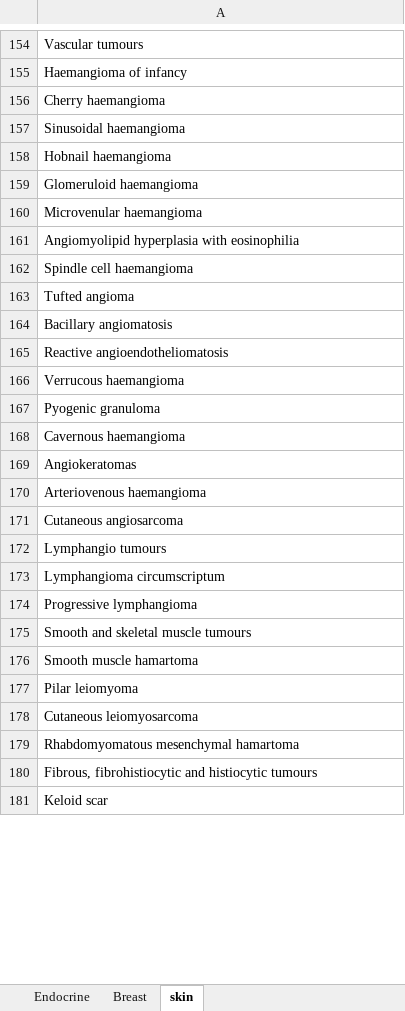
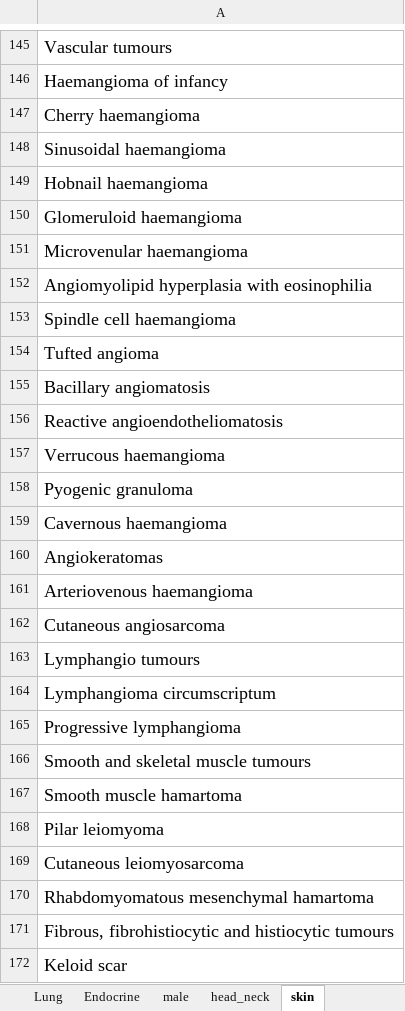
Before and after one commit to TaylorResearchLab/CANTOS, an Excel workbook: data/WHO_Tumors/3rd_edition/WHO_3rd_edition.xlsx, sheet skin, drawn as a sheet; only a part is shown, gaps mark what is left out; values as stored, in another font and other column widths than the file's, no borders; addresses are those after the commit; the diff covers the shown part only; the diff names each change by its address in the sheet, - before the commit and + after, or states it on an @@ line.

```diff
--- a/data/WHO_Tumors/3rd_edition/WHO_3rd_edition.xlsx (sheet skin)
+++ b/data/WHO_Tumors/3rd_edition/WHO_3rd_edition.xlsx (sheet skin)
+sheet tab: Lung
+sheet tab: male
+sheet tab: head_neck
@@ A145:A172 text size: larger @@
```
Also changed, not shown: 13 removed rows, 7 edited cells and cell formats elsewhere in this sheet, sheet Endocrine, sheet Breast, other sheet tabs.
